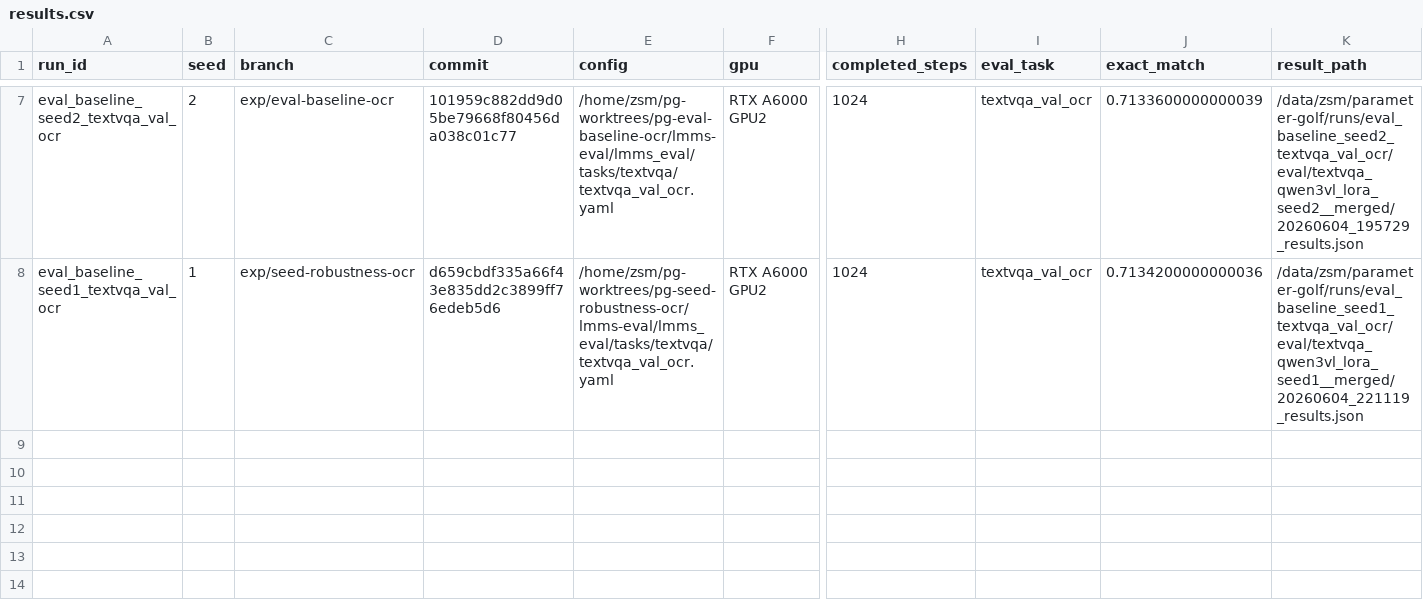
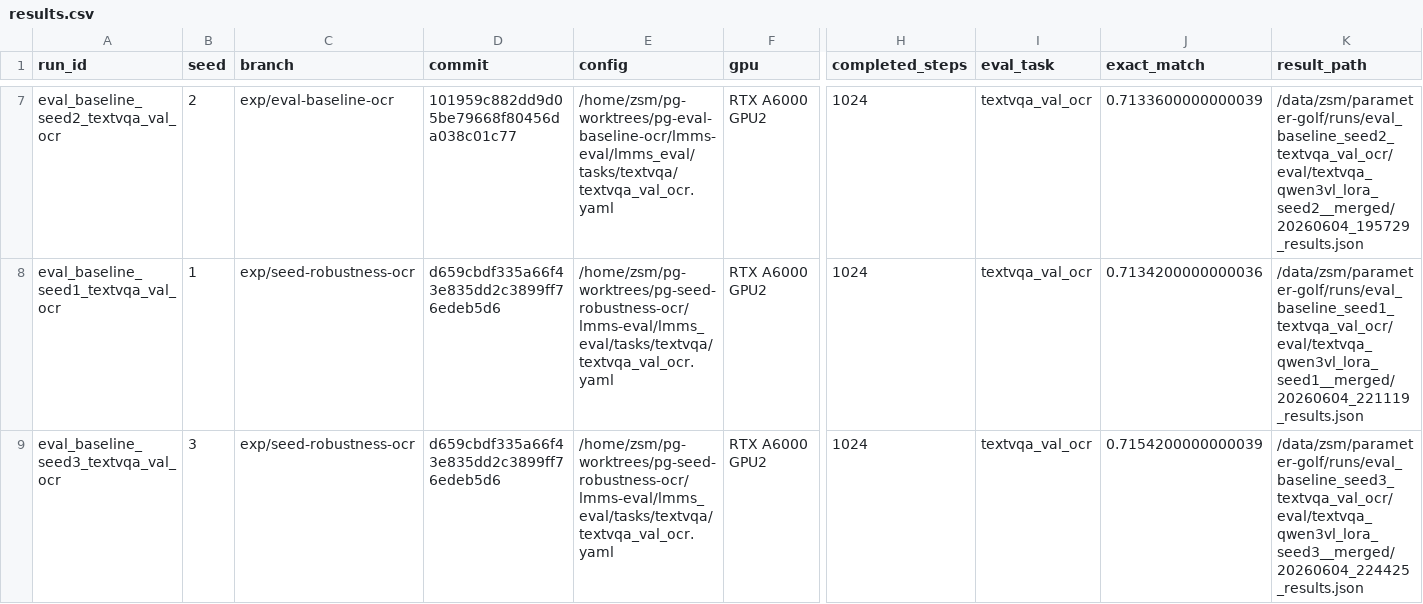
Before and after one commit to LittleDrinks/parameter-golf, a CSV file: ara/evidence/results.csv, drawn as a sheet; only a part is shown, gaps mark what is left out; rows hold the shown columns only; the diff names each change by its address in the sheet, - before the commit and + after, or states it on an @@ line.

Commit message:
Record seed3 aligned OCR eval

```diff
--- a/ara/evidence/results.csv
+++ b/ara/evidence/results.csv
+row 9: eval_baseline_seed3_textvqa_val_ocr | 3 | exp/seed-robustness-ocr | d659cbdf335a66f43e835dd2c3899ff76edeb5d6 | /home/zsm/pg-worktrees/pg-seed-robustness-ocr/lmms-eval/lmms_eval/tasks/textvqa/textvqa_val_ocr.yaml | RTX A6000 GPU2 | 1024 | textvqa_val_ocr | 0.7154200000000039 | /data/zsm/parameter-golf/runs/eval_baseline_seed3_textvqa_val_ocr/eval/textvqa_qwen3vl_lora_seed3__merged/20260604_224425_results.json
```
Also changed, not shown: 6 other files.
